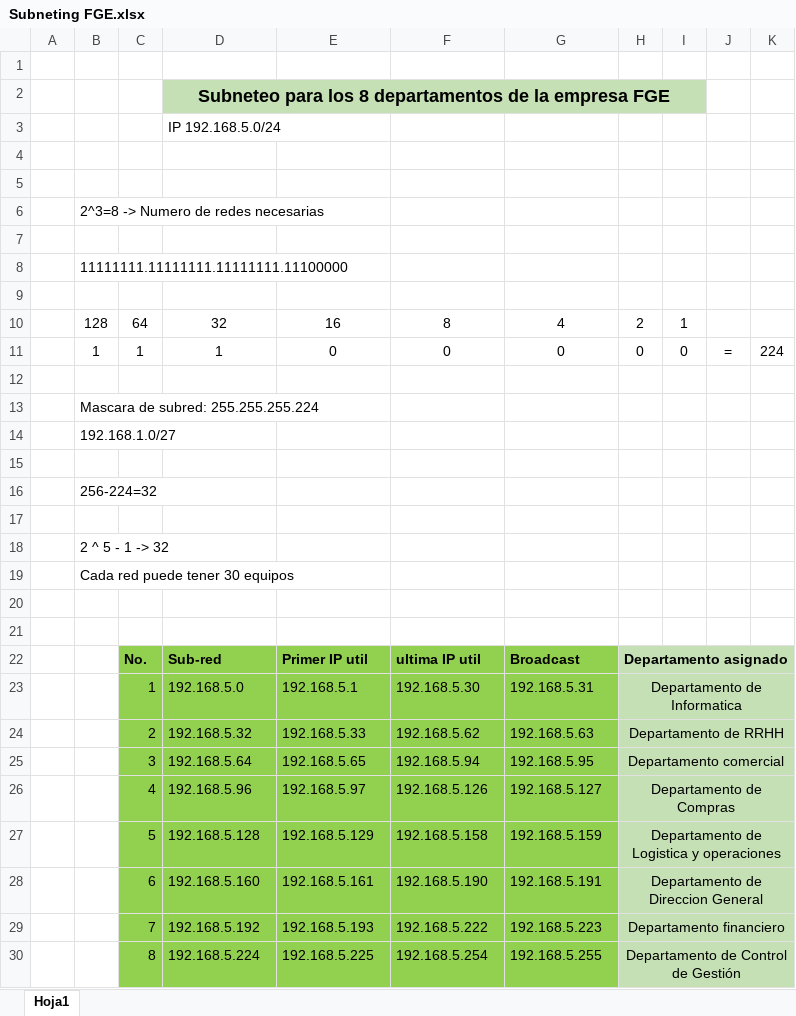
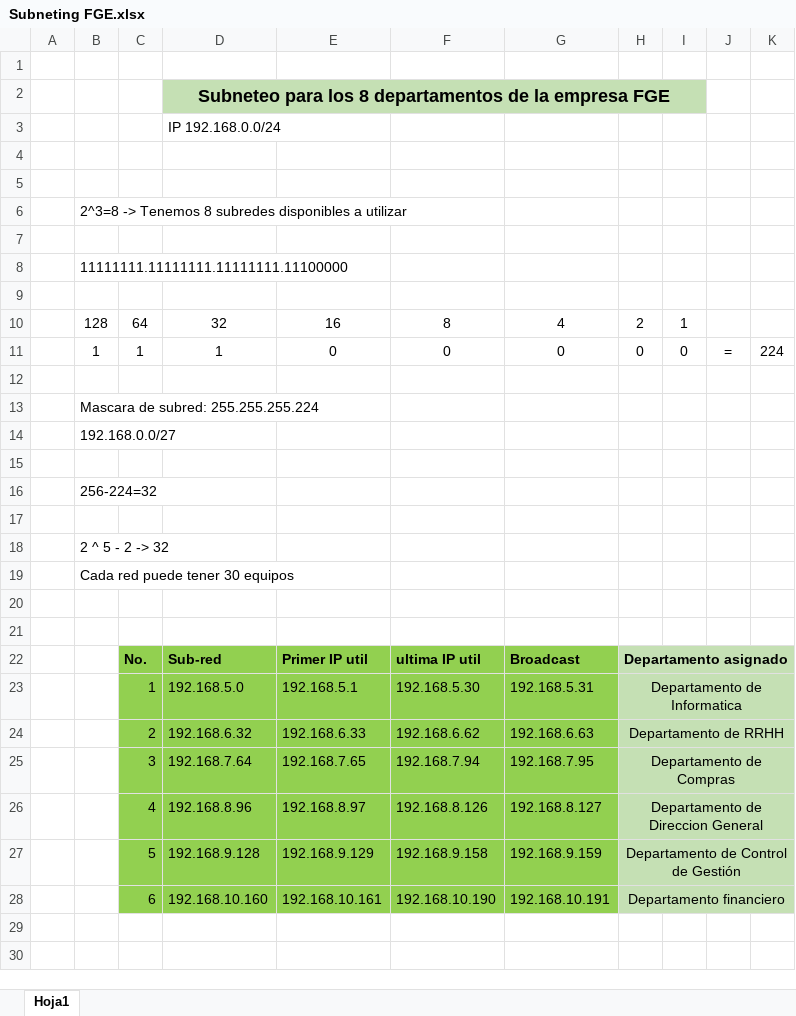
Before and after one commit to elioraymundod/proyecto_final_redes, an Excel workbook: Parte documental/Subneting FGE.xlsx, sheet Hoja1, drawn as a sheet; values as stored, in another font and other column widths than the file's, no borders; the diff names each change by its address in the sheet, - before the commit and + after, or states it on an @@ line.

```diff
--- a/Parte documental/Subneting FGE.xlsx (sheet Hoja1)
+++ b/Parte documental/Subneting FGE.xlsx (sheet Hoja1)
-D3: IP 192.168.5.0/24
+D3: IP 192.168.0.0/24
-B6: 2^3=8 -> Numero de redes necesarias
+B6: 2^3=8 -> Tenemos 8 subredes disponibles a utilizar
-B14: 192.168.1.0/27
+B14: 192.168.0.0/27
-B18: 2 ^ 5 - 1 -> 32
+B18: 2 ^ 5 - 2 -> 32
-D24: 192.168.5.32
+D24: 192.168.6.32
-E24: 192.168.5.33
+E24: 192.168.6.33
-F24: 192.168.5.62
+F24: 192.168.6.62
-G24: 192.168.5.63
+G24: 192.168.6.63
-D25: 192.168.5.64
+D25: 192.168.7.64
-E25: 192.168.5.65
+E25: 192.168.7.65
-F25: 192.168.5.94
+F25: 192.168.7.94
-G25: 192.168.5.95
+G25: 192.168.7.95
-H25: Departamento comercial
+H25: Departamento de Compras
-D26: 192.168.5.96
+D26: 192.168.8.96
-E26: 192.168.5.97
+E26: 192.168.8.97
-F26: 192.168.5.126
+F26: 192.168.8.126
-G26: 192.168.5.127
+G26: 192.168.8.127
-H26: Departamento de Compras
+H26: Departamento de Direccion General
-D27: 192.168.5.128
+D27: 192.168.9.128
-E27: 192.168.5.129
+E27: 192.168.9.129
-F27: 192.168.5.158
+F27: 192.168.9.158
-G27: 192.168.5.159
+G27: 192.168.9.159
-H27: Departamento de Logistica y operaciones
+H27: Departamento de Control de Gestión
-D28: 192.168.5.160
+D28: 192.168.10.160
-E28: 192.168.5.161
+E28: 192.168.10.161
-F28: 192.168.5.190
+F28: 192.168.10.190
-G28: 192.168.5.191
+G28: 192.168.10.191
-H28: Departamento de Direccion General
+H28: Departamento financiero
-row 29:  |  | 7 | 192.168.5.192 | 192.168.5.193 | 192.168.5.222 | 192.168.5.223 | Departamento financiero
-row 30:  |  | 8 | 192.168.5.224 | 192.168.5.225 | 192.168.5.254 | 192.168.5.255 | Departamento de Control de Gestión
```
Also changed, not shown: 2 other files.
